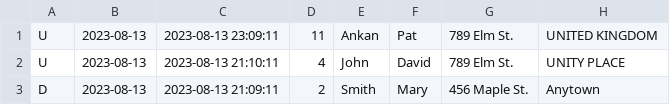
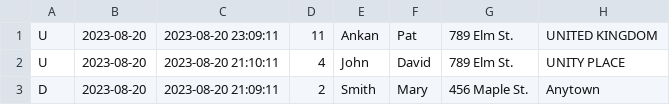
Before and after one commit to AnkanP/AWSPythonScripts, a CSV file: data/cdcload-nextpartition.csv, drawn as a sheet.

```diff
--- a/data/cdcload-nextpartition.csv
+++ b/data/cdcload-nextpartition.csv
@@ -1,3 +1,3 @@
-"U",2023-08-13,2023-08-13 23:09:11,11,"Ankan","Pat","789 Elm St.","UNITED KINGDOM"
-"U",2023-08-13,2023-08-13 21:10:11,4,"John","David","789 Elm St.","UNITY PLACE"
-"D",2023-08-13,2023-08-13 21:09:11,2,"Smith","Mary","456 Maple St.","Anytown"
+"U",2023-08-20,2023-08-20 23:09:11,11,"Ankan","Pat","789 Elm St.","UNITED KINGDOM"
+"U",2023-08-20,2023-08-20 21:10:11,4,"John","David","789 Elm St.","UNITY PLACE"
+"D",2023-08-20,2023-08-20 21:09:11,2,"Smith","Mary","456 Maple St.","Anytown"
```
Also changed, not shown: data/cdcload.csv, data/fullload.csv, 15 other files.
